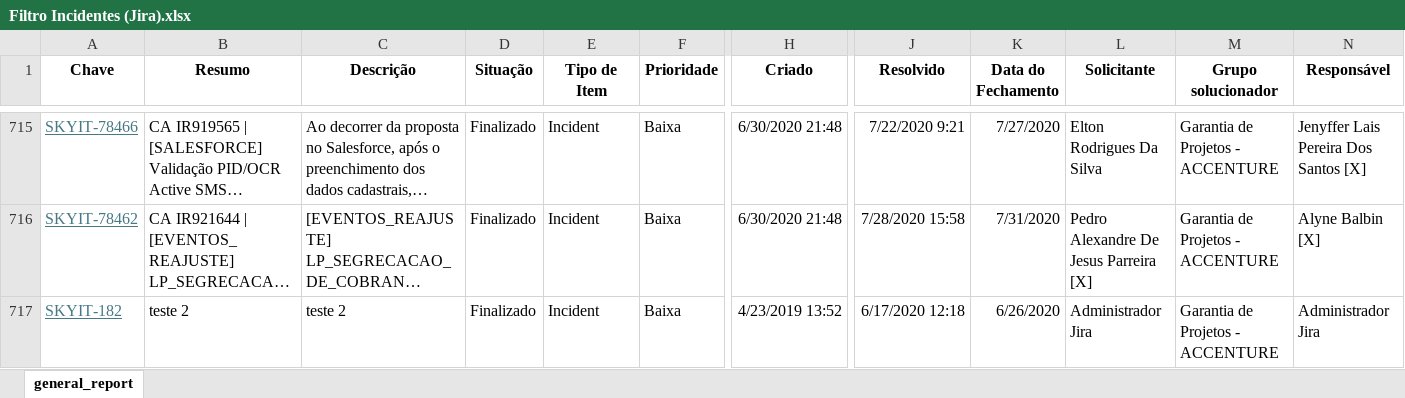
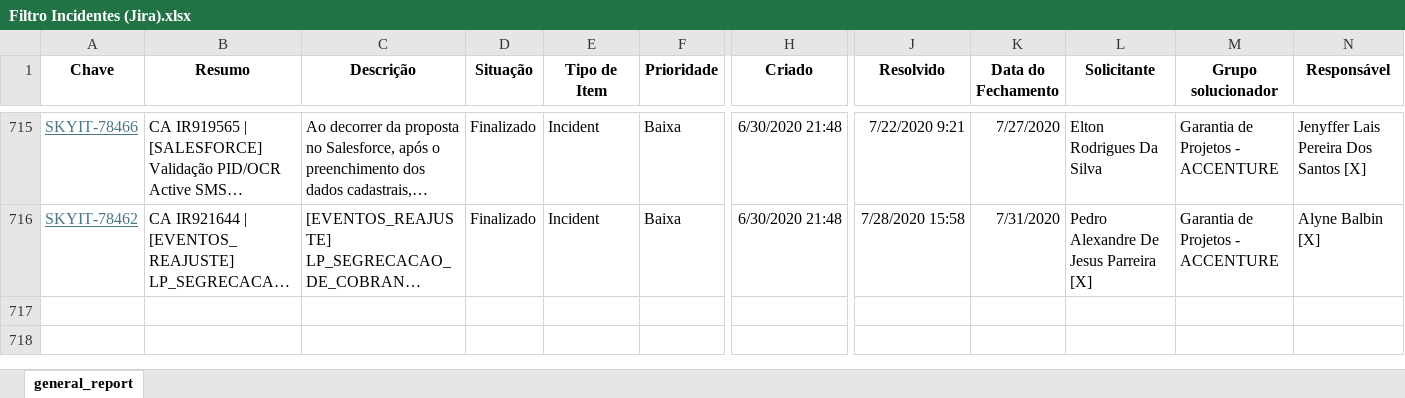
Before and after one commit to paulovieiradasilva/automation-python, an Excel workbook: src/data/uploads/Filtro Incidentes (Jira).xlsx, sheet general_report, drawn as a sheet; only a part is shown, gaps mark what is left out; long unchanged cells end in …; values as stored, in another font and other column widths than the file's, no borders; rows hold the shown columns only; the diff names each change by its address in the sheet, - before the commit and + after, or states it on an @@ line.

```diff
--- a/src/data/uploads/Filtro Incidentes (Jira).xlsx (sheet general_report)
+++ b/src/data/uploads/Filtro Incidentes (Jira).xlsx (sheet general_report)
-row 717: SKYIT-182 | teste 2 | teste 2 | Finalizado | Incident | Baixa | 4/23/2019 13:52 | 6/17/2020 12:18 | 6/26/2020 | Administrador Jira | Garantia de Projetos - ACCENTURE | Administrador Jira
```
Also changed, not shown: src/data/Relatório Incidentes_Garantia_Projetos_v5_(2).xlsx, src/data/uploads/Defeitos SKY AD (Jira).xlsx, 9 other files.
